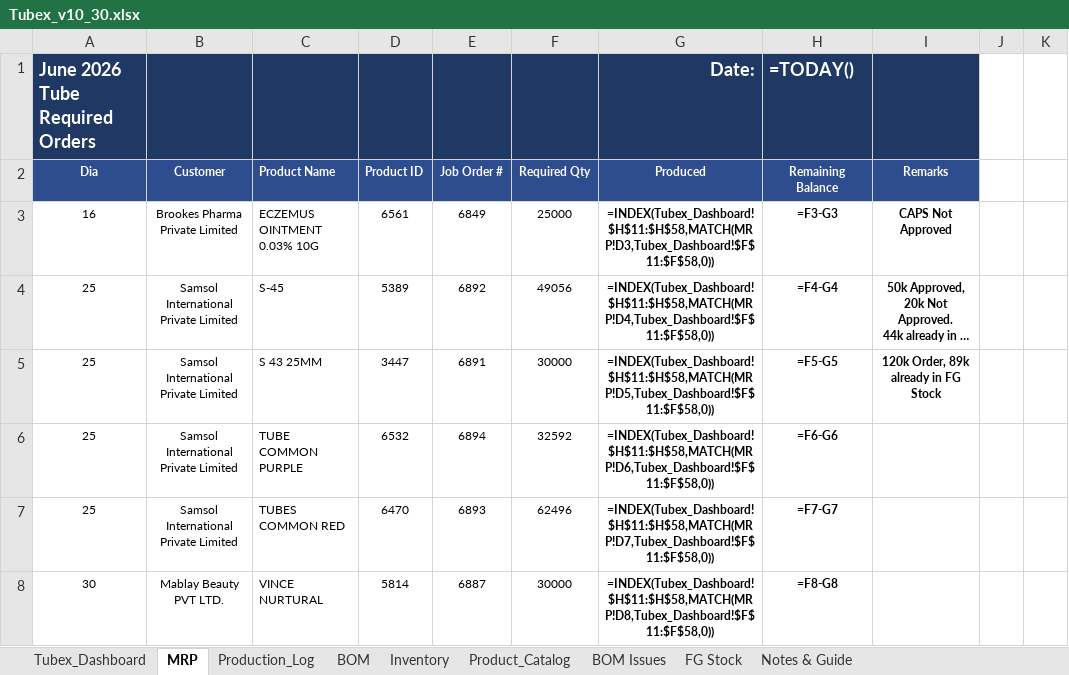
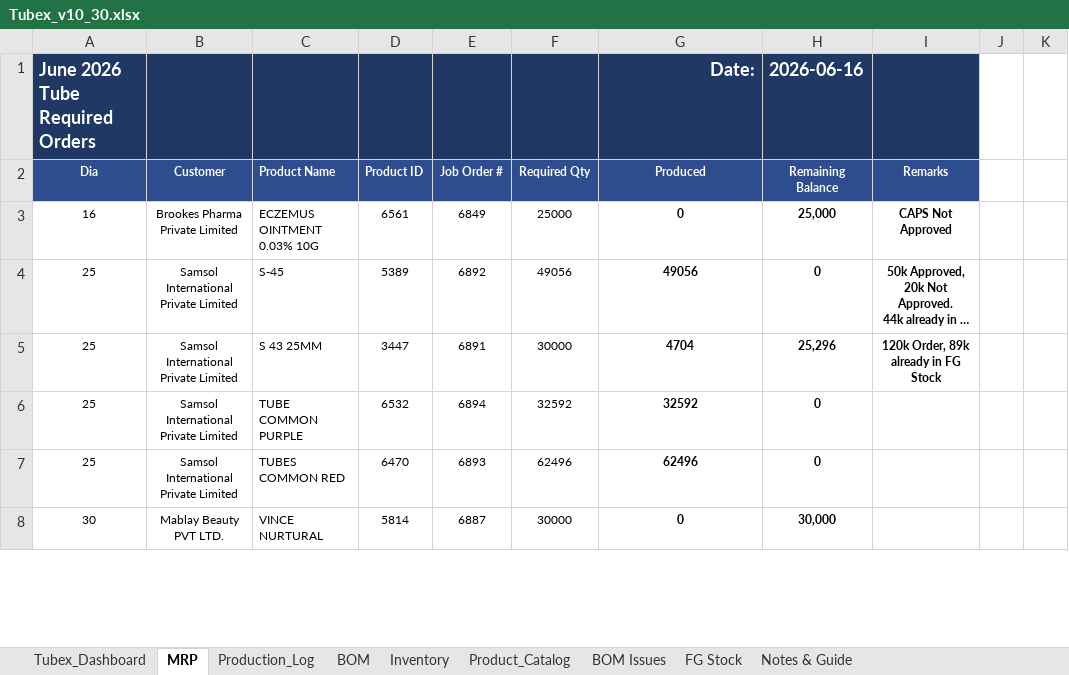
Before and after one commit to ckndr/alpha-containers, an Excel workbook: Tubex_v10_30.xlsx, sheet MRP, drawn as a sheet; only a part is shown; long unchanged cells end in …; values as stored, in another font and other column widths than the file's, no borders; formulas without a stored value are shown as written; conditional formats not drawn; the diff covers the shown part only; the diff names each change by its address in the sheet, - before the commit and + after, or states it on an @@ line.

Commit message:
Fix total order # discrepancy in HTML dashboard by adding COM recalculation and python formula evaluation fallbacks

```diff
--- a/Tubex_v10_30.xlsx (sheet MRP)
+++ b/Tubex_v10_30.xlsx (sheet MRP)
-H1: =TODAY()
+H1: 2026-06-16
-G3: =INDEX(Tubex_Dashboard!$H$11:$H$58,MATCH(MRP!D3,Tubex_Dashboard!$F$11:$F$58,0))
+G3: 0
-H3: =F3-G3
+H3: 25,000
-G4: =INDEX(Tubex_Dashboard!$H$11:$H$58,MATCH(MRP!D4,Tubex_Dashboard!$F$11:$F$58,0))
+G4: 49056
-H4: =F4-G4
+H4: 0
-G5: =INDEX(Tubex_Dashboard!$H$11:$H$58,MATCH(MRP!D5,Tubex_Dashboard!$F$11:$F$58,0))
+G5: 4704
-H5: =F5-G5
+H5: 25,296
-G6: =INDEX(Tubex_Dashboard!$H$11:$H$58,MATCH(MRP!D6,Tubex_Dashboard!$F$11:$F$58,0))
+G6: 32592
-H6: =F6-G6
+H6: 0
-G7: =INDEX(Tubex_Dashboard!$H$11:$H$58,MATCH(MRP!D7,Tubex_Dashboard!$F$11:$F$58,0))
+G7: 62496
-H7: =F7-G7
+H7: 0
-G8: =INDEX(Tubex_Dashboard!$H$11:$H$58,MATCH(MRP!D8,Tubex_Dashboard!$F$11:$F$58,0))
+G8: 0
-H8: =F8-G8
+H8: 30,000
```
Also changed, not shown: 2 added rows, 2 removed rows and 314 edited cells elsewhere in this sheet, sheet Product_Catalog, sheet Tubex_Dashboard, sheet Inventory, sheet FG Stock, sheet Production_Log, hidden cells, 3 other files.
